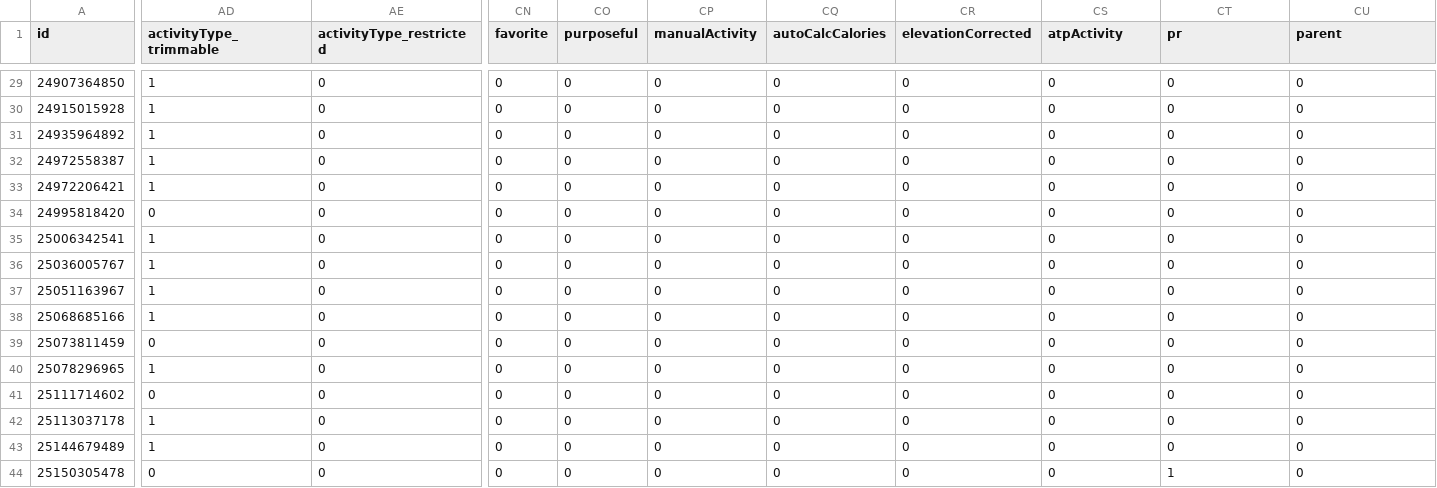
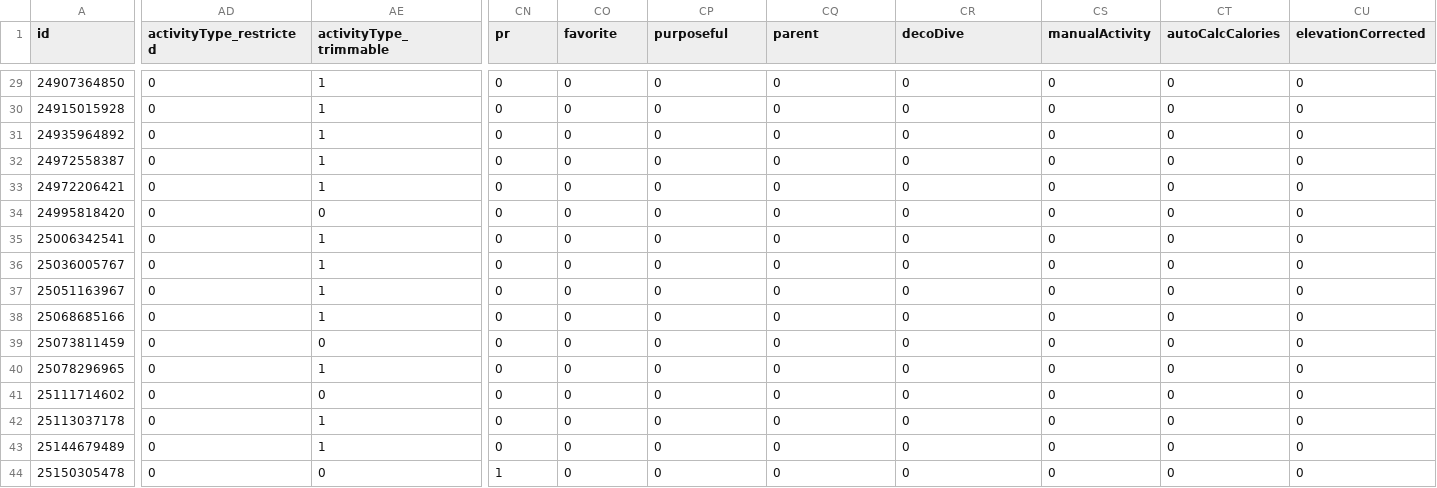
Before and after one commit to nicolasmahut-ui/garmin-data, a CSV file: activites-recent.csv, drawn as a sheet; only a part is shown, gaps mark what is left out; the diff covers the shown part only; the diff names each change by its address in the sheet, - before the commit and + after, or states it on an @@ line.

```diff
--- a/activites-recent.csv
+++ b/activites-recent.csv
-AD1: activityType_trimmable
+AD1: activityType_restricted
-AE1: activityType_restricted
+AE1: activityType_trimmable
-CN1: favorite
+CN1: pr
-CO1: purposeful
+CO1: favorite
-CP1: manualActivity
+CP1: purposeful
-CQ1: autoCalcCalories
+CQ1: parent
-CR1: elevationCorrected
+CR1: decoDive
-CS1: atpActivity
+CS1: manualActivity
-CT1: pr
+CT1: autoCalcCalories
-CU1: parent
+CU1: elevationCorrected
-AD29:AD33 (activityType_restricted): 1
+AD29:AD33 (activityType_restricted): 0
-AE29:AE33 (activityType_trimmable): 0
+AE29:AE33 (activityType_trimmable): 1
-AD35:AD38 (activityType_restricted): 1
+AD35:AD38 (activityType_restricted): 0
-AE35:AE38 (activityType_trimmable): 0
+AE35:AE38 (activityType_trimmable): 1
-AD40 (activityType_restricted): 1
+AD40 (activityType_restricted): 0
-AE40 (activityType_trimmable): 0
+AE40 (activityType_trimmable): 1
-AD42:AD43 (activityType_restricted): 1
+AD42:AD43 (activityType_restricted): 0
-AE42:AE43 (activityType_trimmable): 0
+AE42:AE43 (activityType_trimmable): 1
-CN44 (pr): 0
+CN44 (pr): 1
-CT44 (autoCalcCalories): 1
+CT44 (autoCalcCalories): 0
```
Also changed, not shown: 51 edited cells elsewhere in this file.
